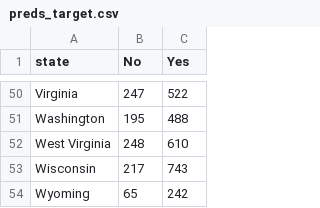
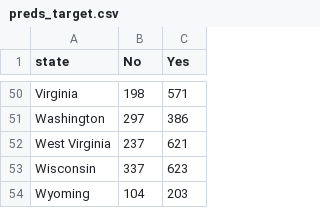
Before and after one commit to dbasick/Help-in-a-SNAP, a CSV file: data/2018_indicators/preds_target.csv, drawn as a sheet; only a part is shown, gaps mark what is left out; the diff covers the shown part only; the diff names each change by its address in the sheet, - before the commit and + after, or states it on an @@ line.

```diff
--- a/data/2018_indicators/preds_target.csv
+++ b/data/2018_indicators/preds_target.csv
-B50 (No): 247
+B50 (No): 198
-C50 (Yes): 522
+C50 (Yes): 571
-B51 (No): 195
+B51 (No): 297
-C51 (Yes): 488
+C51 (Yes): 386
-B52 (No): 248
+B52 (No): 237
-C52 (Yes): 610
+C52 (Yes): 621
-B53 (No): 217
+B53 (No): 337
-C53 (Yes): 743
+C53 (Yes): 623
-B54 (No): 65
+B54 (No): 104
-C54 (Yes): 242
+C54 (Yes): 203
```
Also changed, not shown: 96 edited cells elsewhere in this file, 2 other files.
